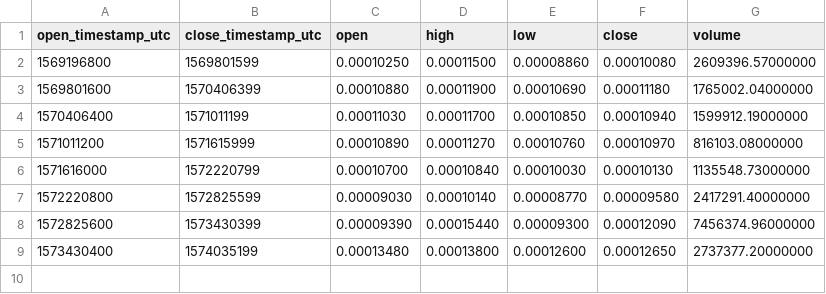
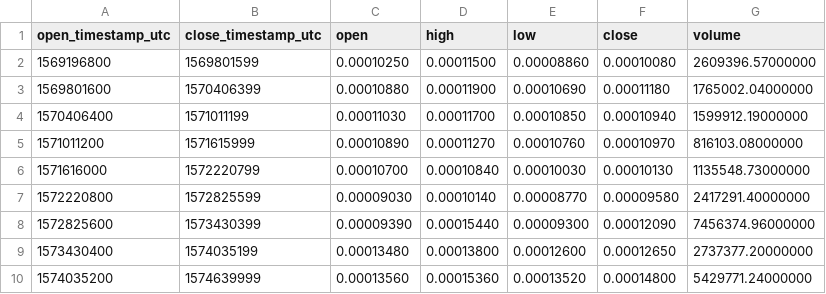
Before and after one commit to cryptobigbro/binance-XTZBTC, a CSV file: binance-XTZBTC-1w.csv, drawn as a sheet; the diff names each change by its address in the sheet, - before the commit and + after, or states it on an @@ line.

```diff
--- a/binance-XTZBTC-1w.csv
+++ b/binance-XTZBTC-1w.csv
+row 10: 1574035200 | 1574639999 | 0.00013560 | 0.00015360 | 0.00013520 | 0.00014800 | 5429771.24000000
```
Also changed, not shown: binance-XTZBTC-1d.csv, binance-XTZBTC-1h.csv.
